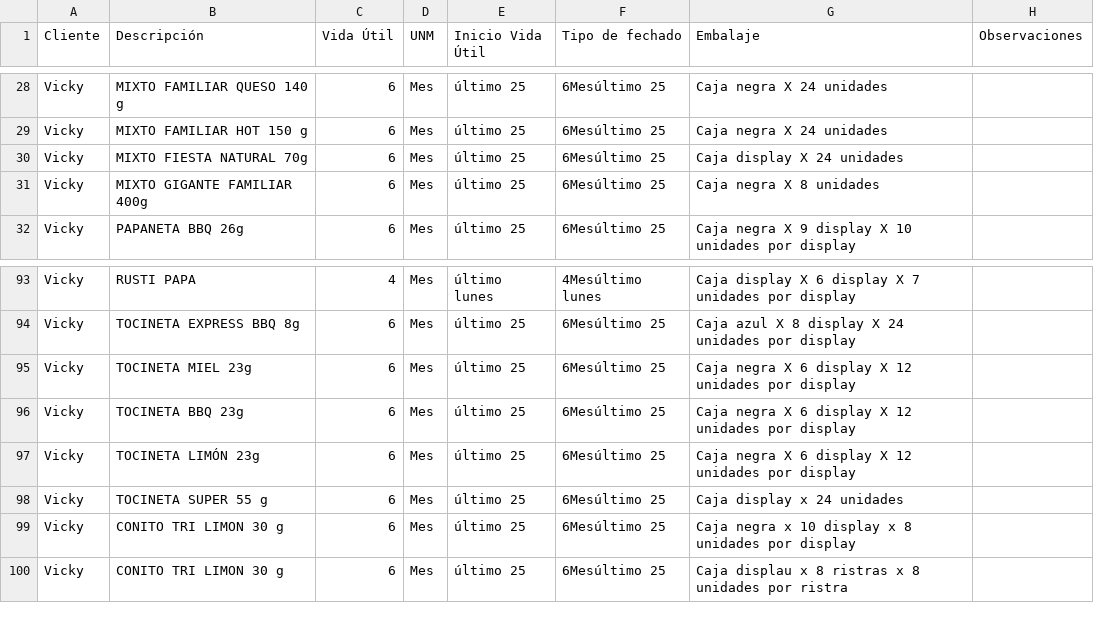
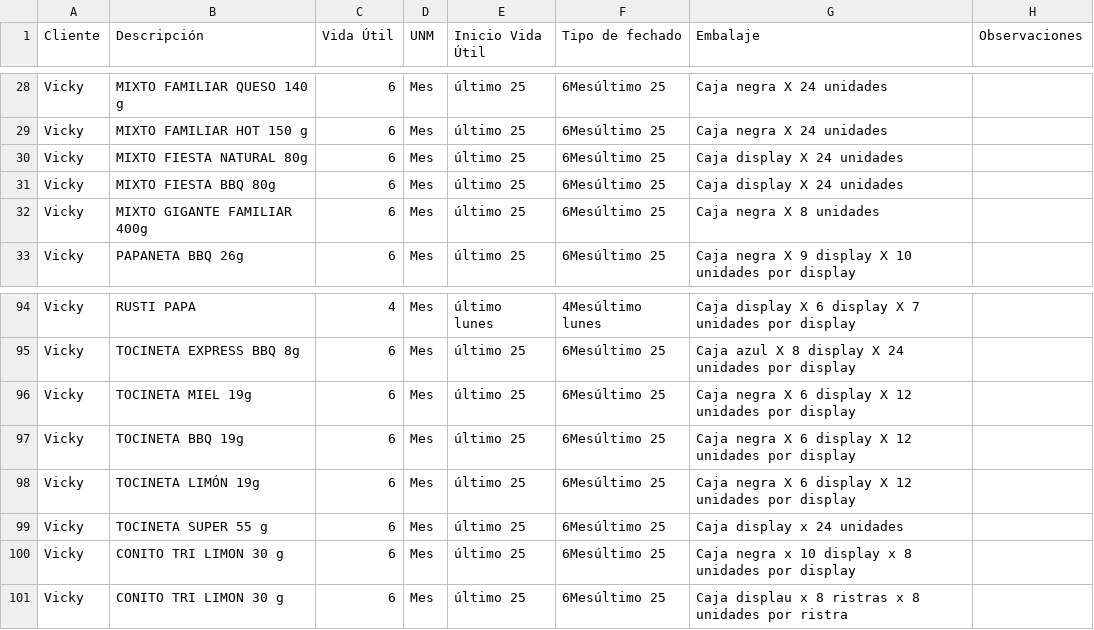
Before and after one commit to analistasgcproductosvicky-max/calculadora-fechas-vencimiento, a CSV file: productos.csv, drawn as a sheet; only a part is shown, gaps mark what is left out.

```diff
--- a/productos.csv
+++ b/productos.csv
@@ -29,3 +29,4 @@ Vicky,MIXTO FAMILIAR QUESO 140 g,6,Mes,último 25,6Mesúltimo 25,Caja negra X 24
 Vicky,MIXTO FAMILIAR HOT 150 g,6,Mes,último 25,6Mesúltimo 25,Caja negra X 24 unidades,
-Vicky,MIXTO FIESTA NATURAL 70g,6,Mes,último 25,6Mesúltimo 25,Caja display X 24 unidades,
+Vicky,MIXTO FIESTA NATURAL 80g,6,Mes,último 25,6Mesúltimo 25,Caja display X 24 unidades,
+Vicky,MIXTO FIESTA BBQ 80g,6,Mes,último 25,6Mesúltimo 25,Caja display X 24 unidades,
 Vicky,MIXTO GIGANTE FAMILIAR 400g,6,Mes,último 25,6Mesúltimo 25,Caja  negra X 8 unidades,
@@ -94,5 +95,5 @@ Vicky,RUSTI PAPA,4,Mes,último lunes,4Mesúltimo lunes,Caja display X 6 display
 Vicky,TOCINETA EXPRESS BBQ 8g,6,Mes,último 25,6Mesúltimo 25,Caja azul X 8 display X 24 unidades por display,
-Vicky,TOCINETA MIEL 23g,6,Mes,último 25,6Mesúltimo 25,Caja negra X 6 display X 12 unidades por display,
-Vicky,TOCINETA BBQ 23g,6,Mes,último 25,6Mesúltimo 25,Caja negra X 6 display X 12 unidades por display,
-Vicky,TOCINETA LIMÓN 23g,6,Mes,último 25,6Mesúltimo 25,Caja negra X 6 display X 12 unidades por display,
+Vicky,TOCINETA MIEL 19g,6,Mes,último 25,6Mesúltimo 25,Caja negra X 6 display X 12 unidades por display,
+Vicky,TOCINETA BBQ 19g,6,Mes,último 25,6Mesúltimo 25,Caja negra X 6 display X 12 unidades por display,
+Vicky,TOCINETA LIMÓN 19g,6,Mes,último 25,6Mesúltimo 25,Caja negra X 6 display X 12 unidades por display,
 Vicky,TOCINETA SUPER 55 g,6,Mes,último 25,6Mesúltimo 25,Caja display x 24 unidades,
```
